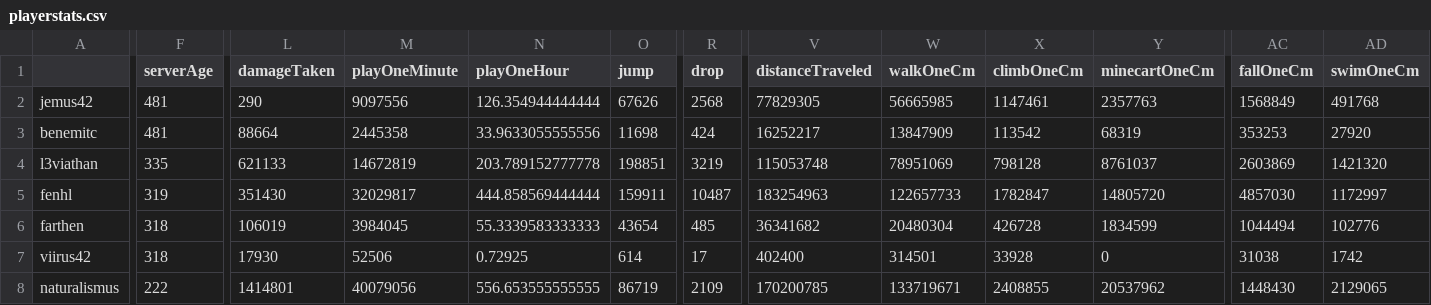
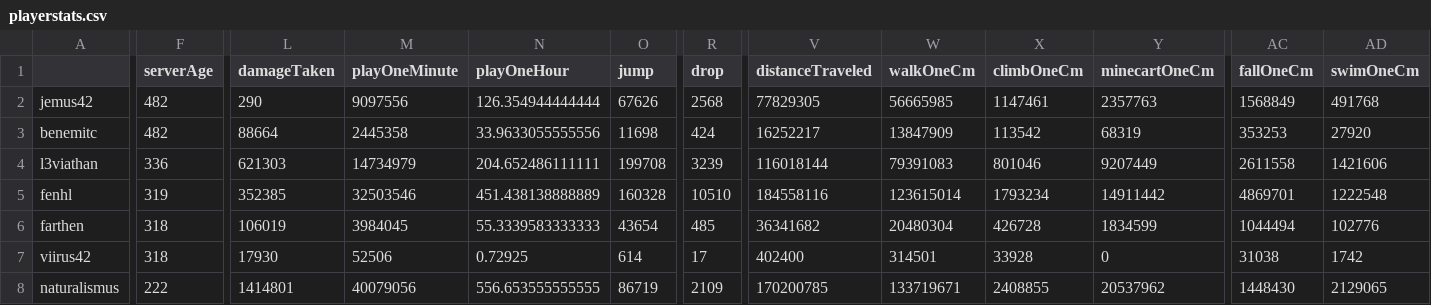
Before and after one commit to wurstmineberg/wurstminestats, a CSV file: data/playerstats.csv, drawn as a sheet; only a part is shown, gaps mark what is left out; the diff covers the shown part only; the diff names each change by its address in the sheet, - before the commit and + after, or states it on an @@ line.

```diff
--- a/data/playerstats.csv
+++ b/data/playerstats.csv
-F2:F3 (serverAge): 481
+F2:F3 (serverAge): 482
-F4 (serverAge): 335
+F4 (serverAge): 336
-L4 (damageTaken): 621133
+L4 (damageTaken): 621303
-M4 (playOneMinute): 14672819
+M4 (playOneMinute): 14734979
-N4 (playOneHour): 203.789152777778
+N4 (playOneHour): 204.652486111111
-O4 (jump): 198851
+O4 (jump): 199708
-R4 (drop): 3219
+R4 (drop): 3239
-V4 (distanceTraveled): 115053748
+V4 (distanceTraveled): 116018144
-W4 (walkOneCm): 78951069
+W4 (walkOneCm): 79391083
-X4 (climbOneCm): 798128
+X4 (climbOneCm): 801046
-Y4 (minecartOneCm): 8761037
+Y4 (minecartOneCm): 9207449
-AC4 (fallOneCm): 2603869
+AC4 (fallOneCm): 2611558
-AD4 (swimOneCm): 1421320
+AD4 (swimOneCm): 1421606
-L5 (damageTaken): 351430
+L5 (damageTaken): 352385
-M5 (playOneMinute): 32029817
+M5 (playOneMinute): 32503546
-N5 (playOneHour): 444.858569444444
+N5 (playOneHour): 451.438138888889
-O5 (jump): 159911
+O5 (jump): 160328
-R5 (drop): 10487
+R5 (drop): 10510
-V5 (distanceTraveled): 183254963
+V5 (distanceTraveled): 184558116
-W5 (walkOneCm): 122657733
+W5 (walkOneCm): 123615014
-X5 (climbOneCm): 1782847
+X5 (climbOneCm): 1793234
-Y5 (minecartOneCm): 14805720
+Y5 (minecartOneCm): 14911442
-AC5 (fallOneCm): 4857030
+AC5 (fallOneCm): 4869701
-AD5 (swimOneCm): 1172997
+AD5 (swimOneCm): 1222548
```
Also changed, not shown: 44 edited cells elsewhere in this file.
